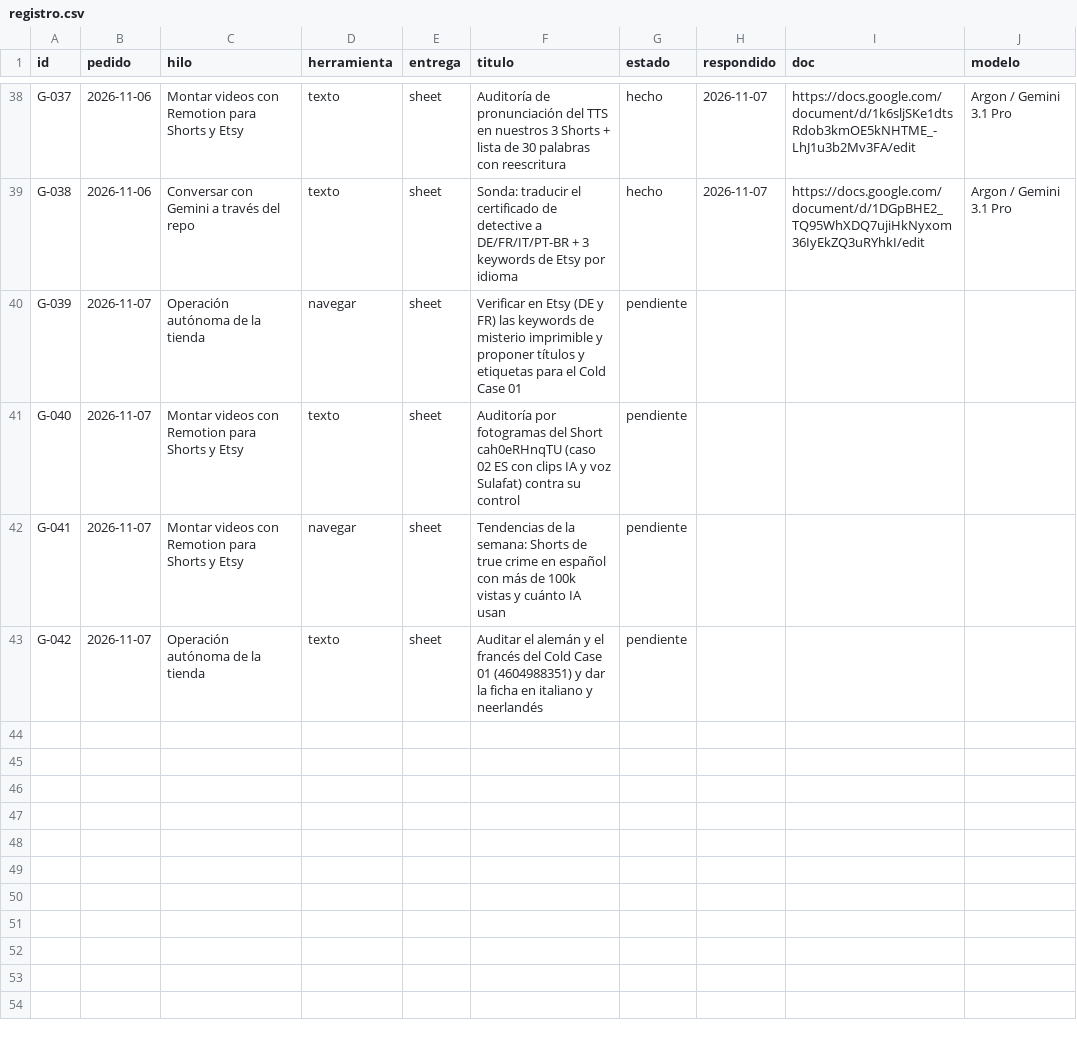
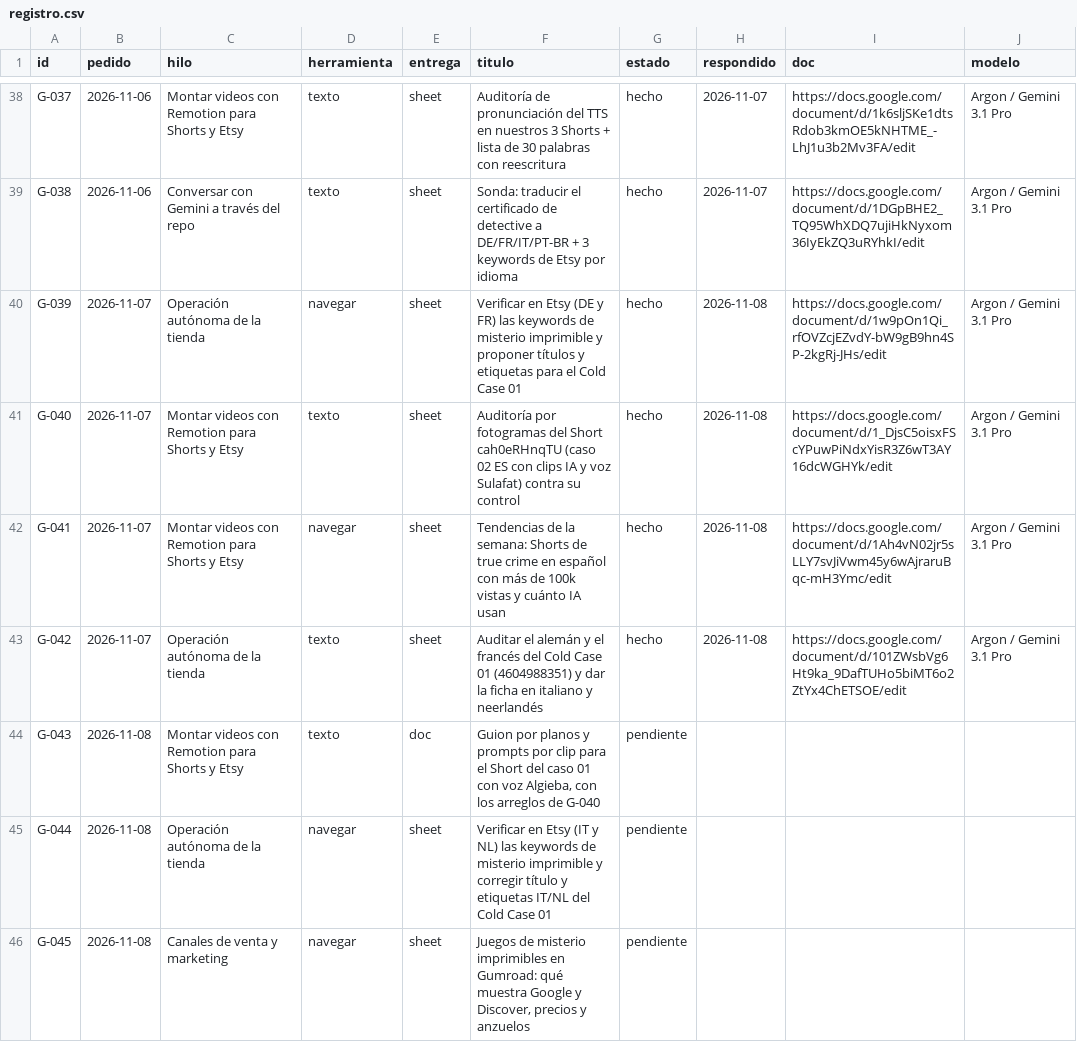
Before and after one commit to cdevidts/NLPAGE, a CSV file: gemini/registro.csv, drawn as a sheet; only a part is shown, gaps mark what is left out.

```diff
--- a/gemini/registro.csv
+++ b/gemini/registro.csv
@@ -39,5 +39,8 @@ G-037,2026-11-06,Montar videos con Remotion para Shorts y Etsy,texto,sheet,Audit
 G-038,2026-11-06,Conversar con Gemini a través del repo,texto,sheet,Sonda: traducir el certificado de detective a DE/FR/IT/PT-BR + 3 keywords de Etsy por idioma,hecho,2026-11-07,https://docs.google.com/document/d/1DGpBHE2_TQ95WhXDQ7ujiHkNyxom36IyEkZQ3uRYhkI/edit,Argon / Gemini 3.1 Pro
-G-039,2026-11-07,Operación autónoma de la tienda,navegar,sheet,Verificar en Etsy (DE y FR) las keywords de misterio imprimible y proponer títulos y etiquetas para el Cold Case 01,pendiente,,,
-G-040,2026-11-07,Montar videos con Remotion para Shorts y Etsy,texto,sheet,Auditoría por fotogramas del Short cah0eRHnqTU (caso 02 ES con clips IA y voz Sulafat) contra su control,pendiente,,,
-G-041,2026-11-07,Montar videos con Remotion para Shorts y Etsy,navegar,sheet,Tendencias de la semana: Shorts de true crime en español con más de 100k vistas y cuánto IA usan,pendiente,,,
-G-042,2026-11-07,Operación autónoma de la tienda,texto,sheet,Auditar el alemán y el francés del Cold Case 01 (4604988351) y dar la ficha en italiano y neerlandés,pendiente,,,
+G-039,2026-11-07,Operación autónoma de la tienda,navegar,sheet,Verificar en Etsy (DE y FR) las keywords de misterio imprimible y proponer títulos y etiquetas para el Cold Case 01,hecho,2026-11-08,https://docs.google.com/document/d/1w9pOn1Qi_rfOVZcjEZvdY-bW9gB9hn4SP-2kgRj-JHs/edit,Argon / Gemini 3.1 Pro
+G-040,2026-11-07,Montar videos con Remotion para Shorts y Etsy,texto,sheet,Auditoría por fotogramas del Short cah0eRHnqTU (caso 02 ES con clips IA y voz Sulafat) contra su control,hecho,2026-11-08,https://docs.google.com/document/d/1_DjsC5oisxFScYPuwPiNdxYisR3Z6wT3AY16dcWGHYk/edit,Argon / Gemini 3.1 Pro
+G-041,2026-11-07,Montar videos con Remotion para Shorts y Etsy,navegar,sheet,Tendencias de la semana: Shorts de true crime en español con más de 100k vistas y cuánto IA usan,hecho,2026-11-08,https://docs.google.com/document/d/1Ah4vN02jr5sLLY7svJiVwm45y6wAjraruBqc-mH3Ymc/edit,Argon / Gemini 3.1 Pro
+G-042,2026-11-07,Operación autónoma de la tienda,texto,sheet,Auditar el alemán y el francés del Cold Case 01 (4604988351) y dar la ficha en italiano y neerlandés,hecho,2026-11-08,https://docs.google.com/document/d/101ZWsbVg6Ht9ka_9DafTUHo5biMT6o2ZtYx4ChETSOE/edit,Argon / Gemini 3.1 Pro
+G-043,2026-11-08,Montar videos con Remotion para Shorts y Etsy,texto,doc,"Guion por planos y prompts por clip para el Short del caso 01 con voz Algieba, con los arreglos de G-040",pendiente,,,
+G-044,2026-11-08,Operación autónoma de la tienda,navegar,sheet,Verificar en Etsy (IT y NL) las keywords de misterio imprimible y corregir título y etiquetas IT/NL del Cold Case 01,pendiente,,,
+G-045,2026-11-08,Canales de venta y marketing,navegar,sheet,"Juegos de misterio imprimibles en Gumroad: qué muestra Google y Discover, precios y anzuelos",pendiente,,,
```
Also changed, not shown: 14 other files.
